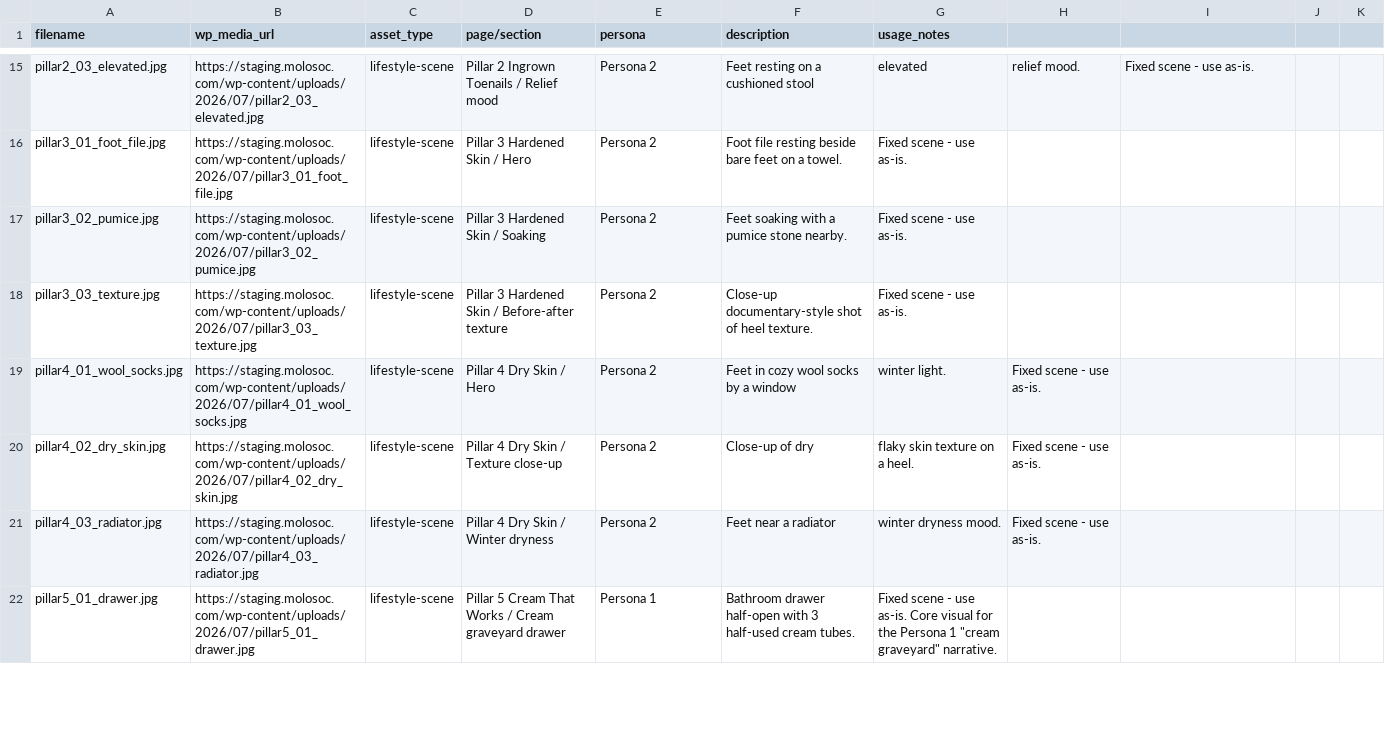
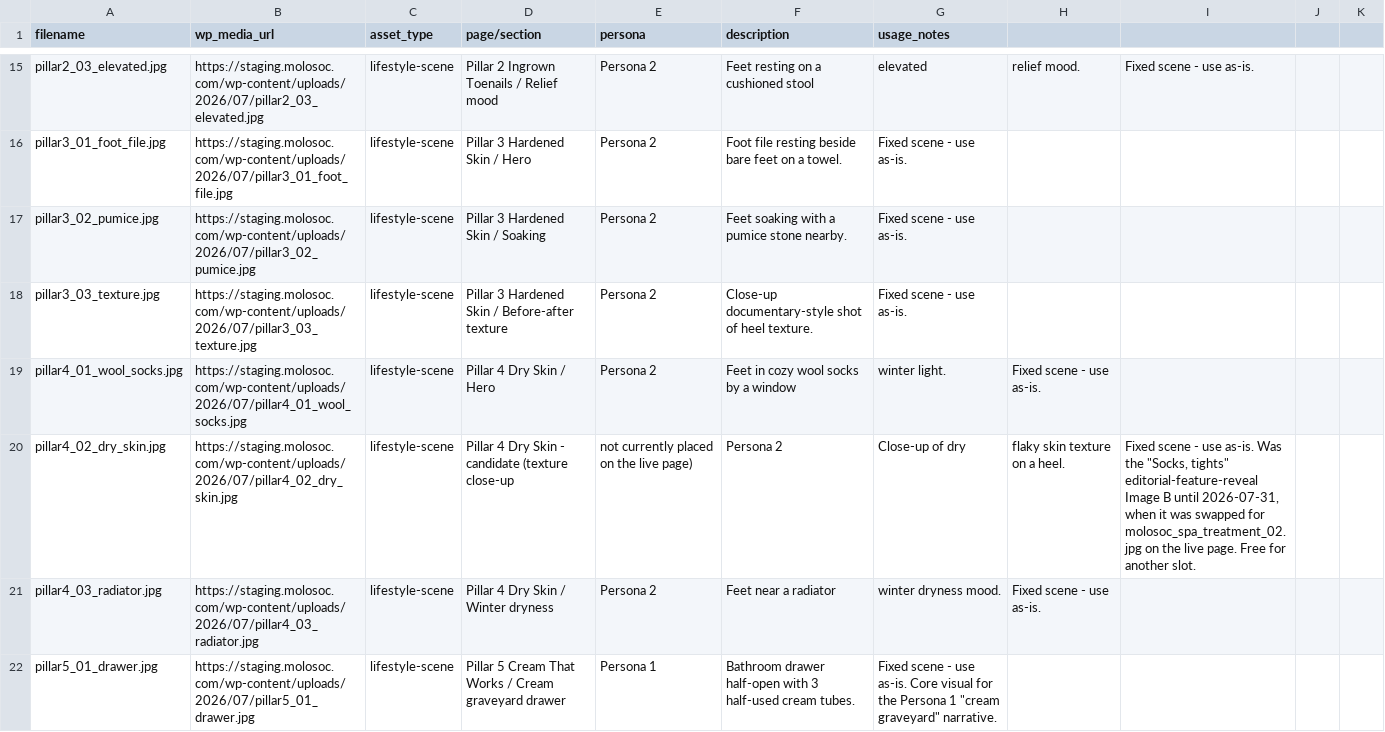
Before and after one commit to zanetaseiler/Molosoc, a CSV file: assets/molosoc-image-assets.csv, drawn as a sheet; only a part is shown, gaps mark what is left out; the diff covers the shown part only.

```diff
--- a/assets/molosoc-image-assets.csv
+++ b/assets/molosoc-image-assets.csv
@@ -19,3 +19,3 @@ pillar3_03_texture.jpg,https://staging.molosoc.com/wp-content/uploads/2026/07/pi
 pillar4_01_wool_socks.jpg,https://staging.molosoc.com/wp-content/uploads/2026/07/pillar4_01_wool_socks.jpg,lifestyle-scene,Pillar 4 Dry Skin / Hero,Persona 2,Feet in cozy wool socks by a window, winter light.,Fixed scene - use as-is.
-pillar4_02_dry_skin.jpg,https://staging.molosoc.com/wp-content/uploads/2026/07/pillar4_02_dry_skin.jpg,lifestyle-scene,Pillar 4 Dry Skin / Texture close-up,Persona 2,Close-up of dry, flaky skin texture on a heel.,Fixed scene - use as-is.
+pillar4_02_dry_skin.jpg,https://staging.molosoc.com/wp-content/uploads/2026/07/pillar4_02_dry_skin.jpg,lifestyle-scene,Pillar 4 Dry Skin - candidate (texture close-up, not currently placed on the live page),Persona 2,Close-up of dry, flaky skin texture on a heel.,"Fixed scene - use as-is. Was the ""Socks, tights"" editorial-feature-reveal Image B until 2026-07-31, when it was swapped for molosoc_spa_treatment_02.jpg on the live page. Free for another slot."
 pillar4_03_radiator.jpg,https://staging.molosoc.com/wp-content/uploads/2026/07/pillar4_03_radiator.jpg,lifestyle-scene,Pillar 4 Dry Skin / Winter dryness,Persona 2,Feet near a radiator, winter dryness mood.,Fixed scene - use as-is.
```
Also changed, not shown: 6 edited cells elsewhere in this file, 2 other files.
